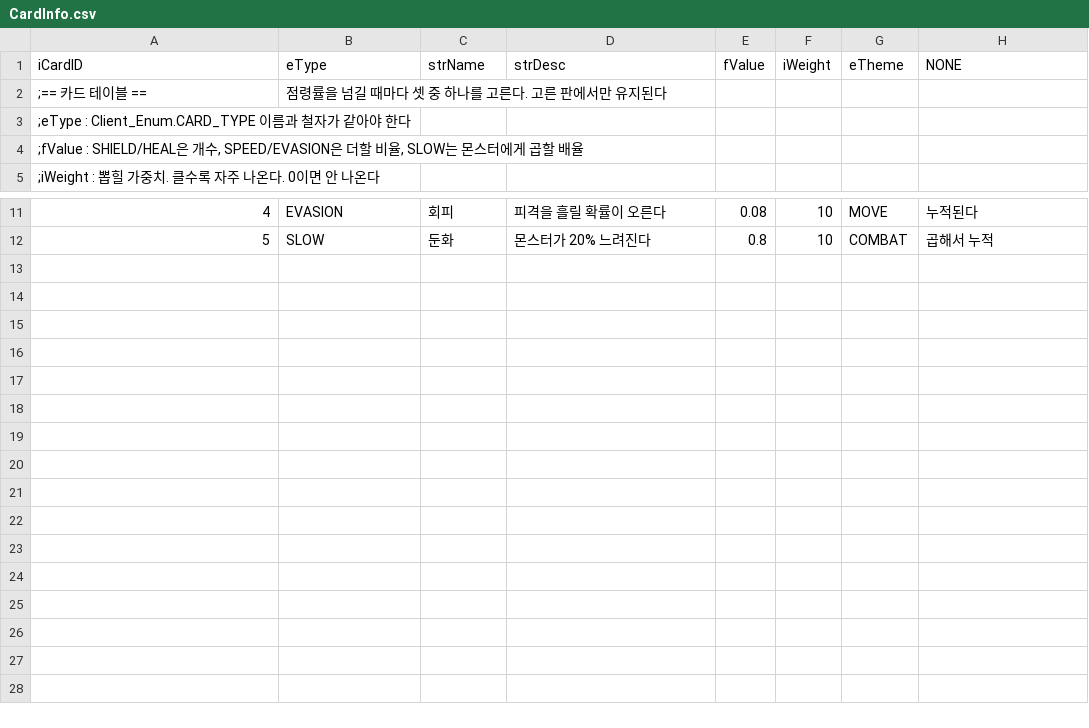
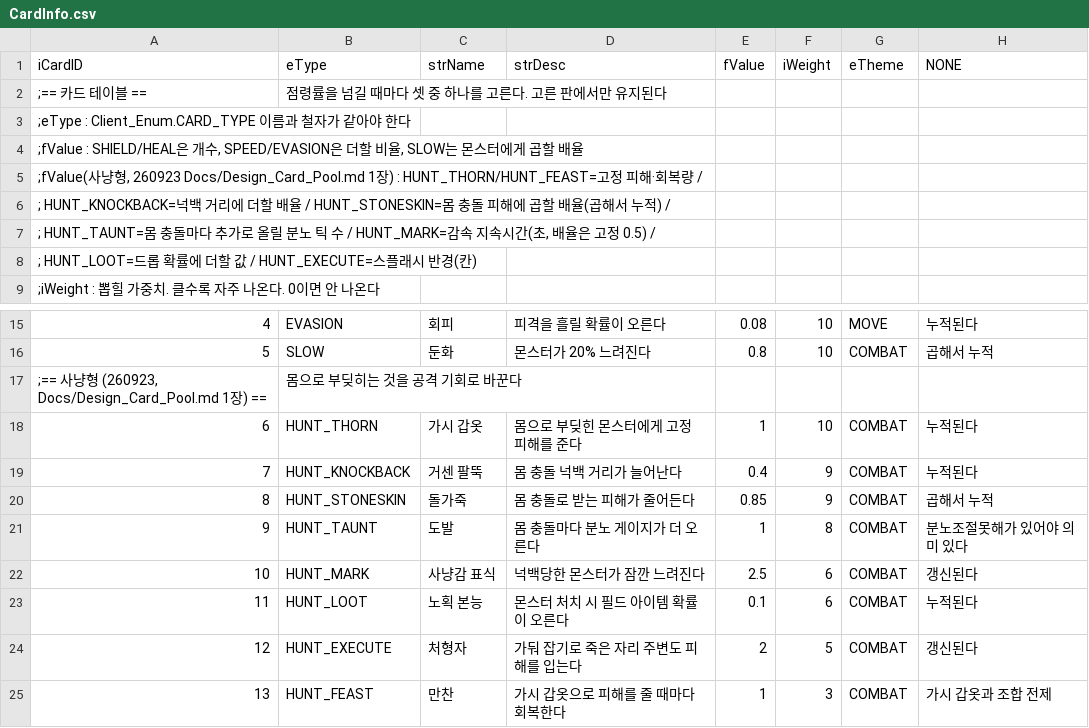
Before and after one commit to LimBellHoon/Project_LandGrab, a CSV file: Assets/Data/CardInfo.csv, drawn as a sheet; only a part is shown, gaps mark what is left out; addresses are those after the commit; the diff names each change by its address in the sheet, - before the commit and + after, or states it on an @@ line.

```diff
--- a/Assets/Data/CardInfo.csv
+++ b/Assets/Data/CardInfo.csv
+row 3: ;eType : Client_Enum.CARD_TYPE 이름과 철자가 같아야 한다
+row 4: ;fValue : SHIELD/HEAL은 개수, SPEED/EVASION은 더할 비율, SLOW는 몬스터에게 곱할 배율
+row 5: ;fValue(사냥형, 260923 Docs/Design_Card_Pool.md 1장) : HUNT_THORN/HUNT_FEAST=고정 피해·회복량 /
+row 6: ; HUNT_KNOCKBACK=넉백 거리에 더할 배율 / HUNT_STONESKIN=몸 충돌 피해에 곱할 배율(곱해서 누적) /
@@ column A (iCardID) renumbered between rows 7 and 8 @@
+row 17: ;== 사냥형 (260923, Docs/Design_Card_Pool.md 1장) == | 몸으로 부딪히는 것을 공격 기회로 바꾼다
+row 18: 6 | HUNT_THORN | 가시 갑옷 | 몸으로 부딪힌 몬스터에게 고정 피해를 준다 | 1 | 10 | COMBAT | 누적된다
+row 19: 7 | HUNT_KNOCKBACK | 거센 팔뚝 | 몸 충돌 넉백 거리가 늘어난다 | 0.4 | 9 | COMBAT | 누적된다
+row 20: 8 | HUNT_STONESKIN | 돌가죽 | 몸 충돌로 받는 피해가 줄어든다 | 0.85 | 9 | COMBAT | 곱해서 누적
+row 21: 9 | HUNT_TAUNT | 도발 | 몸 충돌마다 분노 게이지가 더 오른다 | 1 | 8 | COMBAT | 분노조절못해가 있어야 의미 있다
+row 22: 10 | HUNT_MARK | 사냥감 표식 | 넉백당한 몬스터가 잠깐 느려진다 | 2.5 | 6 | COMBAT | 갱신된다
+row 23: 11 | HUNT_LOOT | 노획 본능 | 몬스터 처치 시 필드 아이템 확률이 오른다 | 0.1 | 6 | COMBAT | 누적된다
+row 24: 12 | HUNT_EXECUTE | 처형자 | 가둬 잡기로 죽은 자리 주변도 피해를 입는다 | 2 | 5 | COMBAT | 갱신된다
+row 25: 13 | HUNT_FEAST | 만찬 | 가시 갑옷으로 피해를 줄 때마다 회복한다 | 1 | 3 | COMBAT | 가시 갑옷과 조합 전제
```
Also changed, not shown: Assets/Data/SkillInfo.csv, 10 other files.
